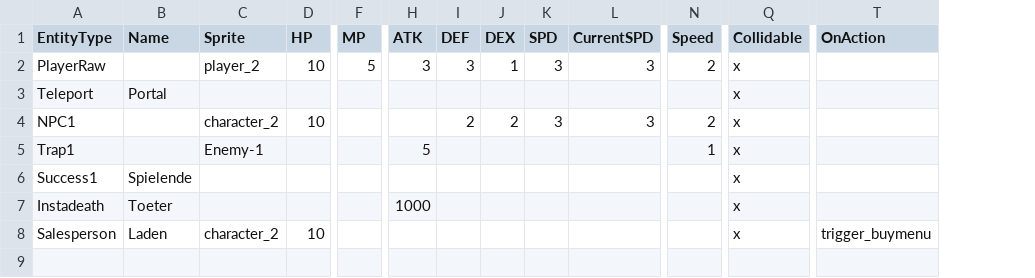
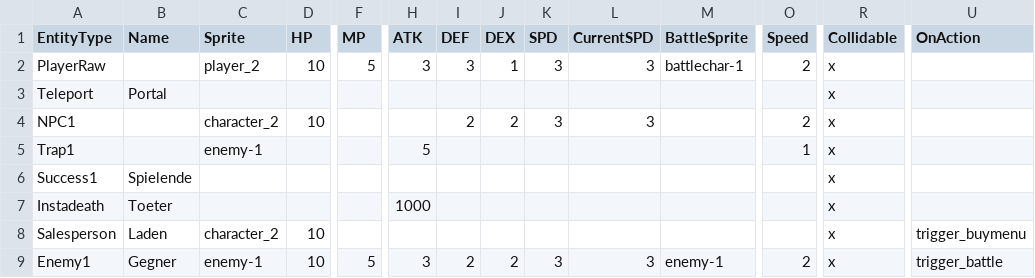
Before and after one commit to propra13-orga/gruppeB1, a CSV file: res/db.csv, drawn as a sheet; only a part is shown, gaps mark what is left out; rows hold the shown columns only; the diff names each change by its address in the sheet, - before the commit and + after, or states it on an @@ line.

Commit message:
Man kann jetzt einen Kampf triggern.

```diff
--- a/res/db.csv
+++ b/res/db.csv
+column M (BattleSprite), row 2: battlechar-1
-C5 (Sprite): Enemy-1
+C5 (Sprite): enemy-1
+row 9: Enemy1 | Gegner | enemy-1 | 10 | 5 | 3 | 2 | 2 | 3 | 3 | enemy-1 | 2 | x | trigger_battle
```
Also changed, not shown: 20 other files.
